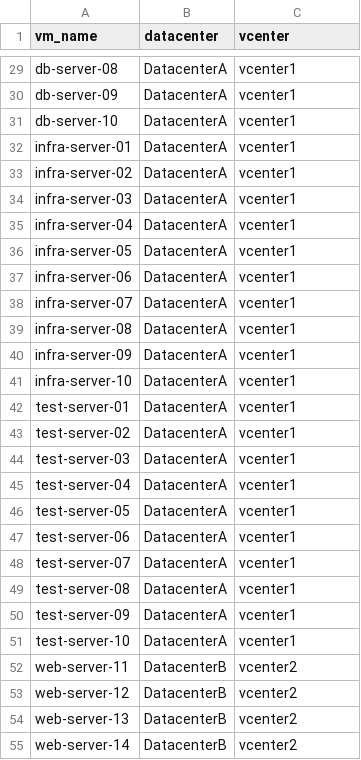
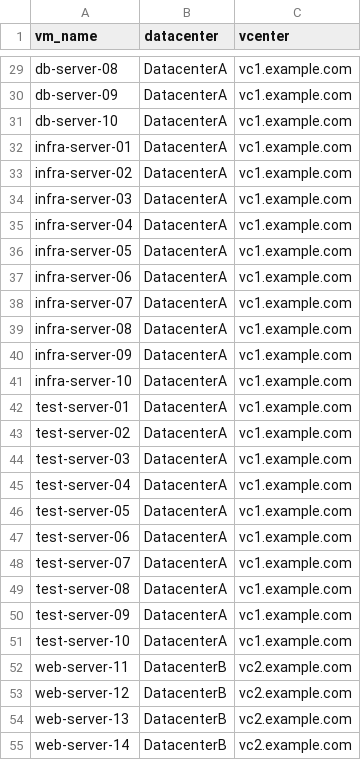
Before and after one commit to nahmad23/snapshot_creation, a CSV file: vm_inventory.csv, drawn as a sheet; only a part is shown, gaps mark what is left out; the diff covers the shown part only; the diff names each change by its address in the sheet, - before the commit and + after, or states it on an @@ line.

```diff
--- a/vm_inventory.csv
+++ b/vm_inventory.csv
-C29:C51 (vcenter): vcenter1
+C29:C51 (vcenter): vc1.example.com
-C52:C55 (vcenter): vcenter2
+C52:C55 (vcenter): vc2.example.com
```
Also changed, not shown: 73 edited cells elsewhere in this file, 2 other files.
